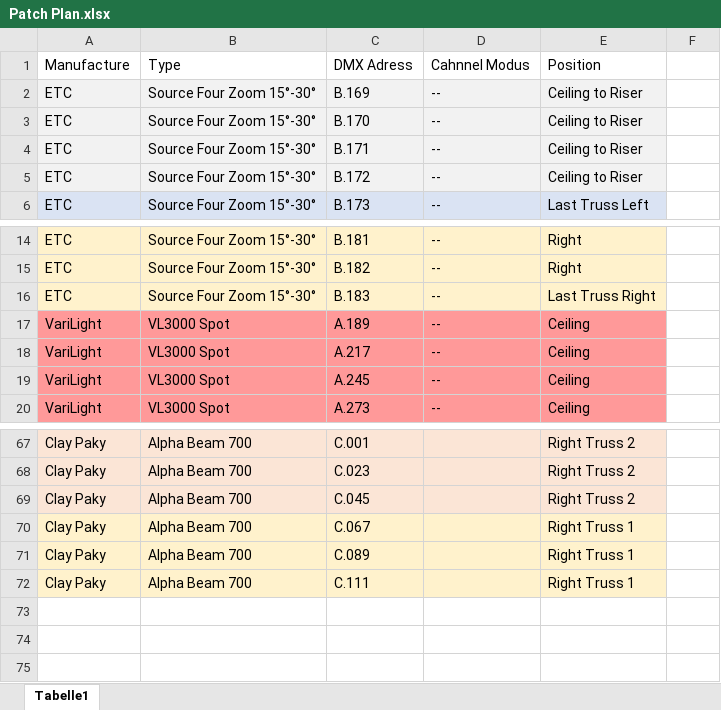
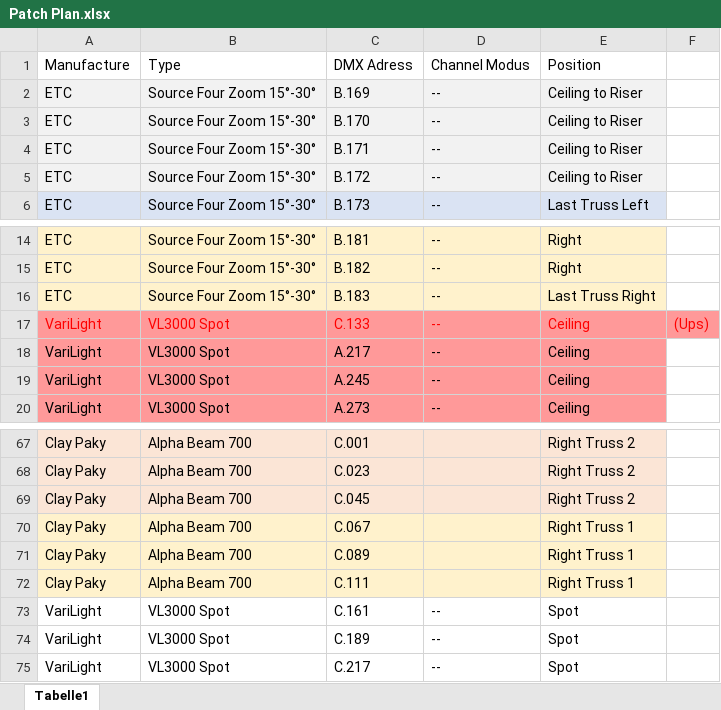
Before and after one commit to AnnoyedSandwich/Onyx-Tutorial, an Excel workbook: Shows/Musical/Patch Plan.xlsx, sheet Tabelle1, drawn as a sheet; only a part is shown, gaps mark what is left out; values as stored, in another font and other column widths than the file's, no borders; charts and pictures not drawn; the diff names each change by its address in the sheet, - before the commit and + after, or states it on an @@ line.

Commit message:
PatchPlan Update

```diff
--- a/Shows/Musical/Patch Plan.xlsx (sheet Tabelle1)
+++ b/Shows/Musical/Patch Plan.xlsx (sheet Tabelle1)
-D1: Cahnnel Modus
+D1: Channel Modus
-A17:E17 text colour: black
+A17:E17 text colour: #FF0000
-C17: A.189
+C17: C.133
-F17: (empty)
+F17: (Ups)
-F17 fill: none
+F17 fill: #FF9999
+row 73: VariLight | VL3000 Spot | C.161 | -- | Spot
+row 74: VariLight | VL3000 Spot | C.189 | -- | Spot
+row 75: VariLight | VL3000 Spot | C.217 | -- | Spot
```
Also changed, not shown: charts or pictures, 1 other file.
